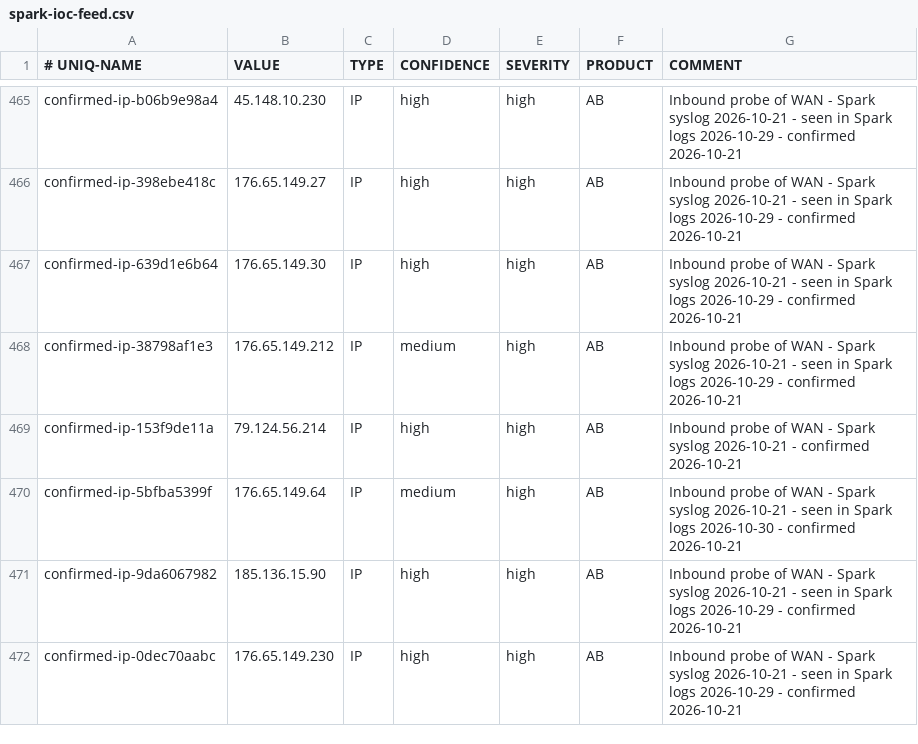
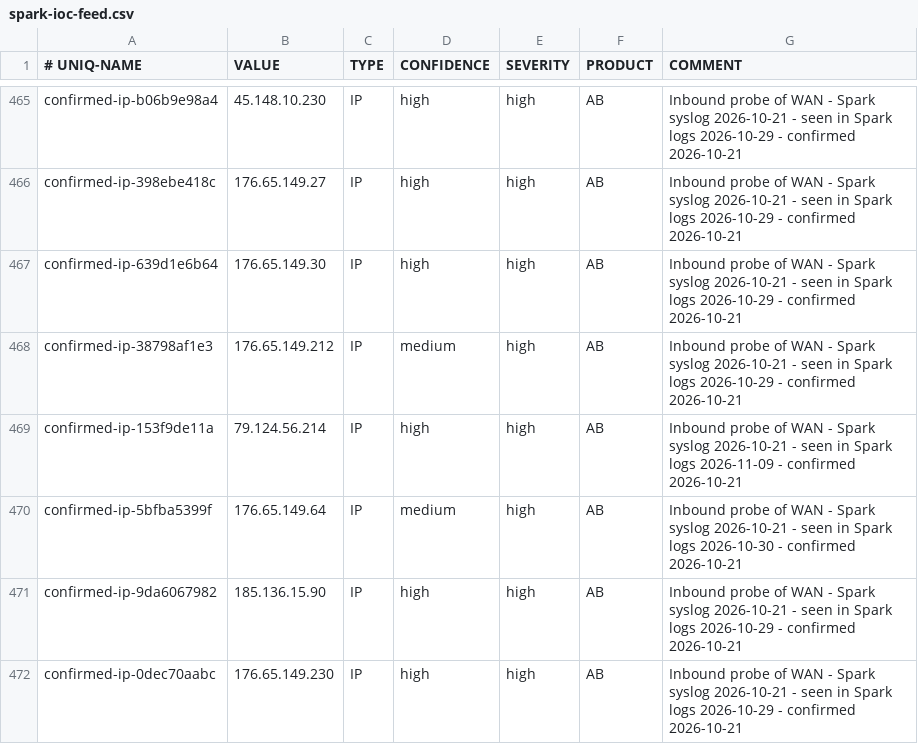
Before and after one commit to yanivil/home-threat-feed, a CSV file: spark-ioc-feed.csv, drawn as a sheet; only a part is shown, gaps mark what is left out.

Commit message:
Update the feed from the Spark's syslog check (+1/-1 lines)

```diff
--- a/spark-ioc-feed.csv
+++ b/spark-ioc-feed.csv
@@ -468,3 +468,3 @@ confirmed-ip-639d1e6b64,176.65.149.30,IP,high,high,AB,Inbound probe of WAN - Spa
 confirmed-ip-38798af1e3,176.65.149.212,IP,medium,high,AB,Inbound probe of WAN - Spark syslog 2026-10-21 - seen in Spark logs 2026-10-29 - confirmed 2026-10-21
-confirmed-ip-153f9de11a,79.124.56.214,IP,high,high,AB,Inbound probe of WAN - Spark syslog 2026-10-21 - confirmed 2026-10-21
+confirmed-ip-153f9de11a,79.124.56.214,IP,high,high,AB,Inbound probe of WAN - Spark syslog 2026-10-21 - seen in Spark logs 2026-11-09 - confirmed 2026-10-21
 confirmed-ip-5bfba5399f,176.65.149.64,IP,medium,high,AB,Inbound probe of WAN - Spark syslog 2026-10-21 - seen in Spark logs 2026-10-30 - confirmed 2026-10-21
```
